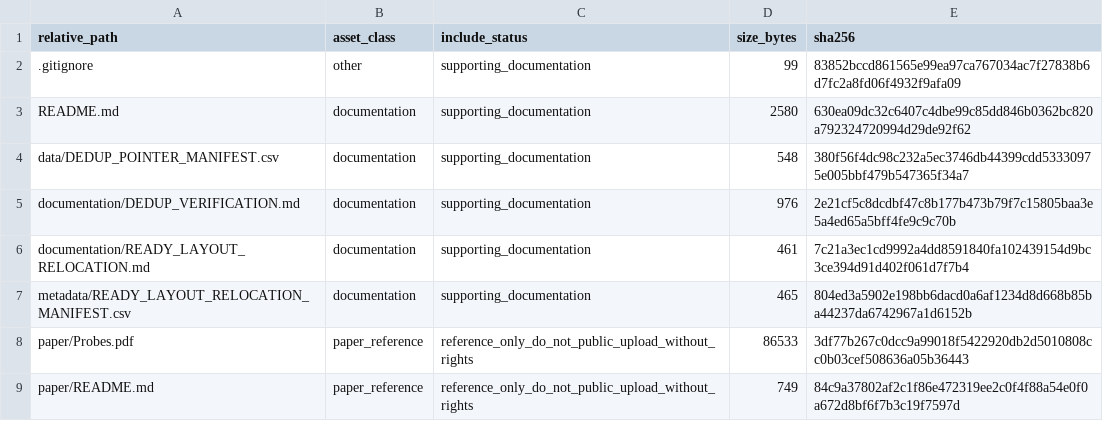
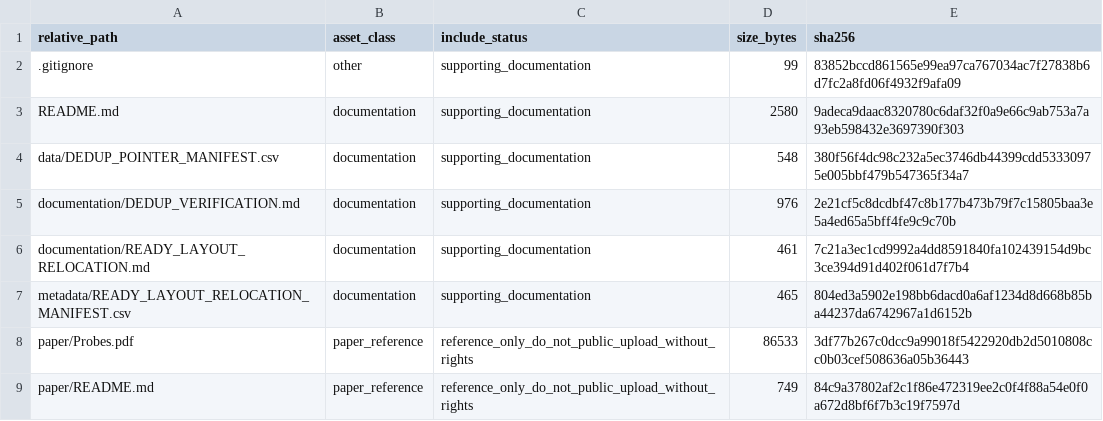
Before and after one commit to dlevinson/paper-2002-01-the-economics-of-traveler-information-from-probes, a CSV file: PACKAGE_MANIFEST.csv, drawn as a sheet.

Commit message:
Refresh package metadata after tracker rebuild

```diff
--- a/PACKAGE_MANIFEST.csv
+++ b/PACKAGE_MANIFEST.csv
@@ -2,3 +2,3 @@ relative_path,asset_class,include_status,size_bytes,sha256
 .gitignore,other,supporting_documentation,99,83852bccd861565e99ea97ca767034ac7f27838b6d7fc2a8fd06f4932f9afa09
-README.md,documentation,supporting_documentation,2580,630ea09dc32c6407c4dbe99c85dd846b0362bc820a792324720994d29de92f62
+README.md,documentation,supporting_documentation,2580,9adeca9daac8320780c6daf32f0a9e66c9ab753a7a93eb598432e3697390f303
 data/DEDUP_POINTER_MANIFEST.csv,documentation,supporting_documentation,548,380f56f4dc98c232a5ec3746db44399cdd53330975e005bbf479b547365f34a7
```
Also changed, not shown: 3 other files.
